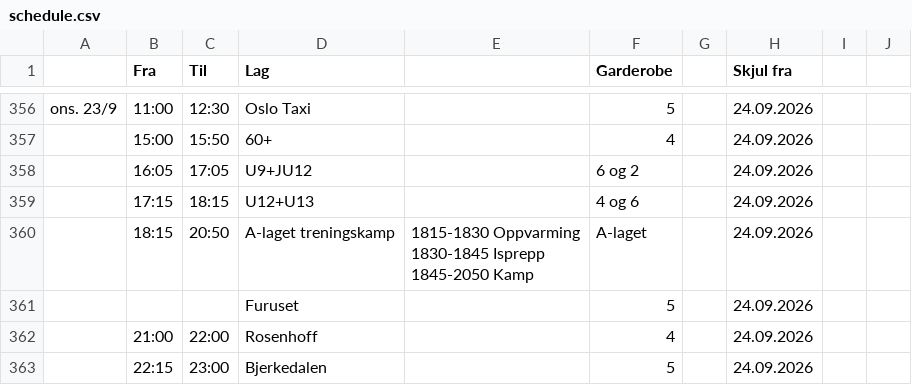
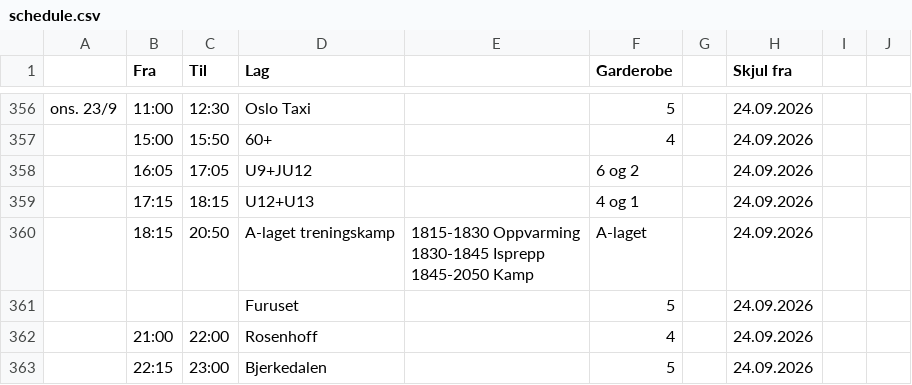
Before and after one commit to rislerasle1/iceice, a CSV file: data/schedule.csv, drawn as a sheet; only a part is shown, gaps mark what is left out.

Commit message:
Oppdater istider (2026-09-23 14:44 UTC)

```diff
--- a/data/schedule.csv
+++ b/data/schedule.csv
@@ -373,3 +373,3 @@ ons. 23/9 ,11:00,12:30,Oslo Taxi,,5,,24.09.2026,,
 ,16:05,17:05,U9+JU12,,6 og 2,,24.09.2026,,
-,17:15,18:15,U12+U13,,4 og 6,,24.09.2026,,
+,17:15,18:15,U12+U13,,4 og 1,,24.09.2026,,
 ,18:15,20:50,A-laget treningskamp,"1815-1830 Oppvarming
```
